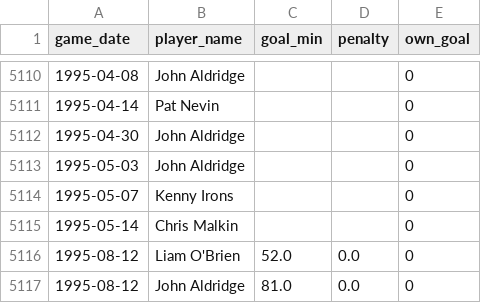
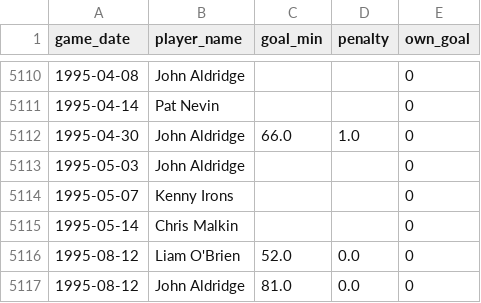
Before and after one commit to petebrown/data-updater, a CSV file: data/goals.csv, drawn as a sheet; only a part is shown, gaps mark what is left out.

```diff
--- a/data/goals.csv
+++ b/data/goals.csv
@@ -5111,3 +5111,3 @@ game_date,player_name,goal_min,penalty,own_goal
 1995-04-14,Pat Nevin,,,0
-1995-04-30,John Aldridge,,,0
+1995-04-30,John Aldridge,66.0,1.0,0
 1995-05-03,John Aldridge,,,0
```
Also changed, not shown: data/red_cards.csv, data/sub_mins.csv, 1 other file.
